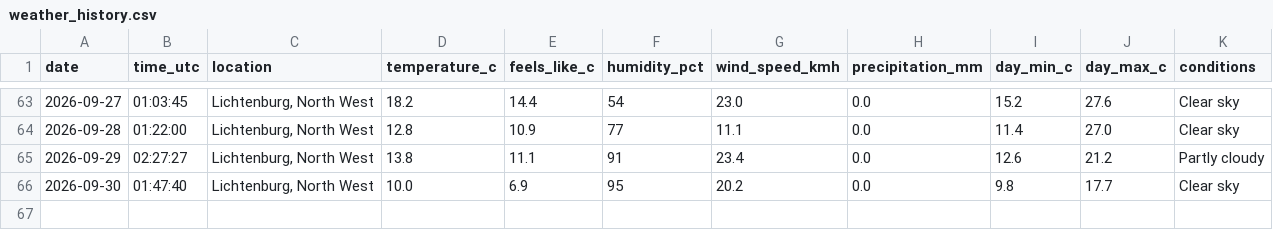
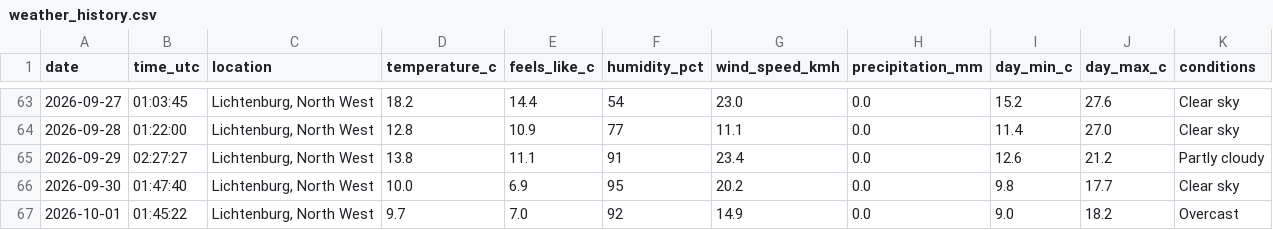
Before and after one commit to EduanLeighton/weather-logger, a CSV file: data/weather_history.csv, drawn as a sheet; only a part is shown, gaps mark what is left out.

Commit message:
Daily weather update: 2026-10-01

```diff
--- a/data/weather_history.csv
+++ b/data/weather_history.csv
@@ -66 +66,2 @@ date,time_utc,location,temperature_c,feels_like_c,humidity_pct,wind_speed_kmh,pr
 2026-09-30,01:47:40,"Lichtenburg, North West",10.0,6.9,95,20.2,0.0,9.8,17.7,Clear sky
+2026-10-01,01:45:22,"Lichtenburg, North West",9.7,7.0,92,14.9,0.0,9.0,18.2,Overcast
```
Also changed, not shown: data/predictions.csv, 2 other files.
